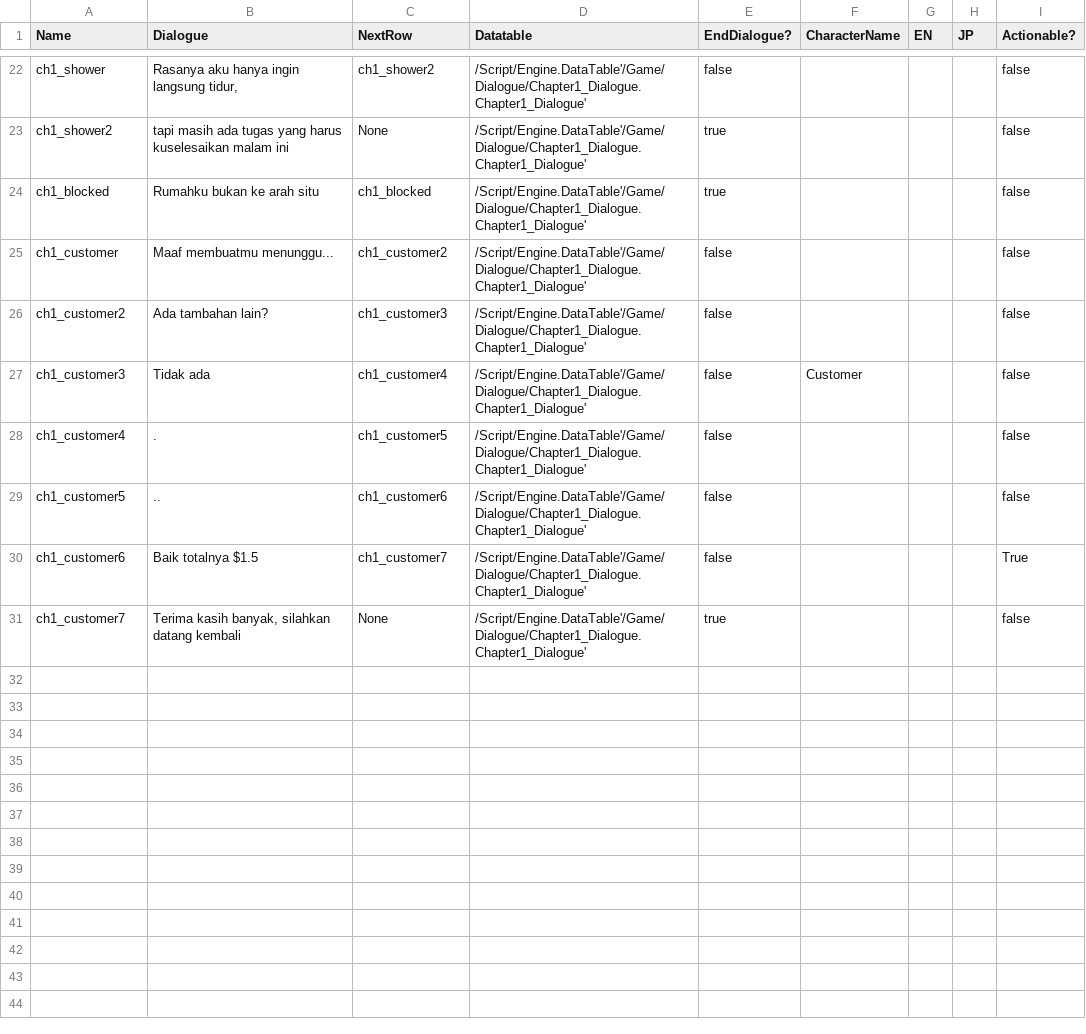
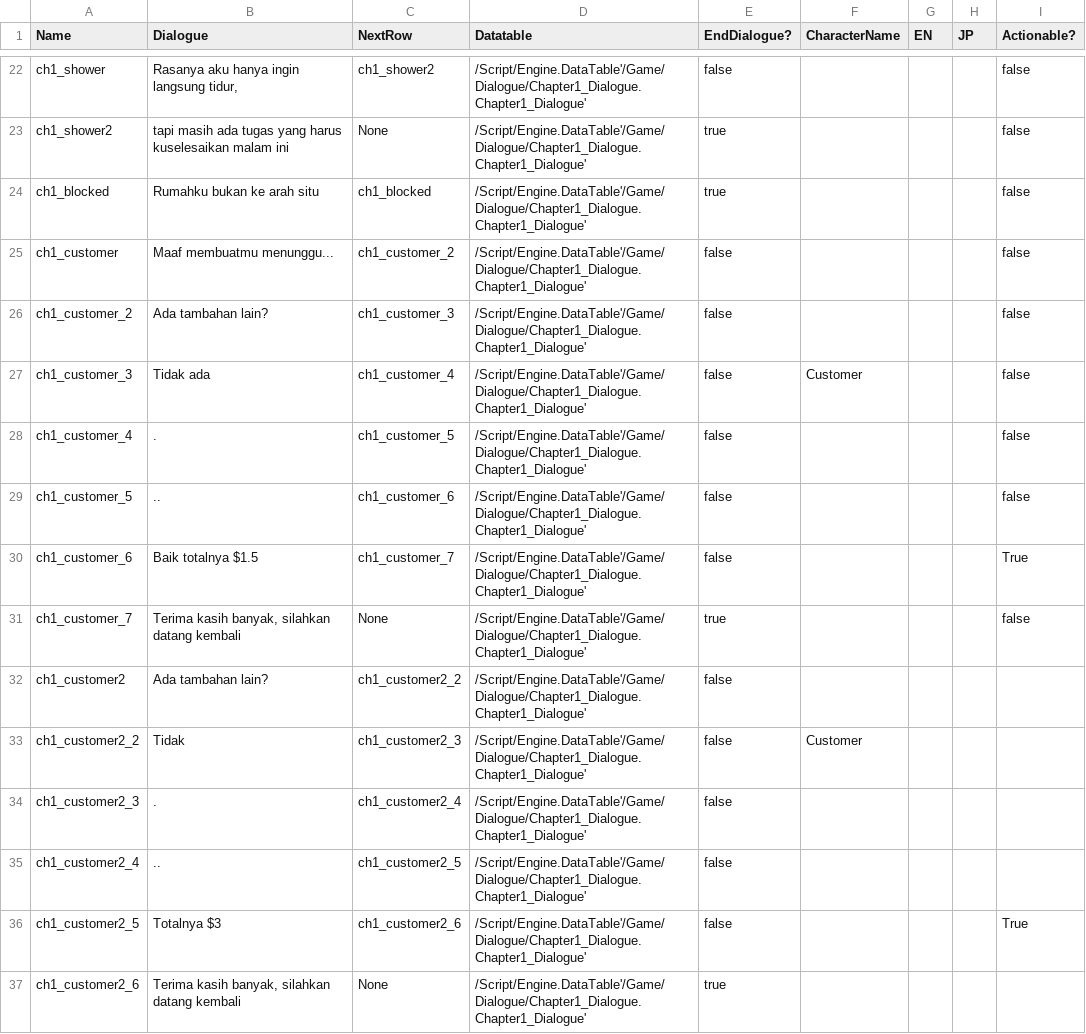
Before and after one commit to hwaye-ch/MyFirstGame_Satria, a CSV file: Content/Dialogue/Chapter 1.csv, drawn as a sheet; only a part is shown, gaps mark what is left out.

Commit message:
Done chapter 1

```diff
--- a/Content/Dialogue/Chapter 1.csv
+++ b/Content/Dialogue/Chapter 1.csv
@@ -24,8 +24,14 @@ ch1_shower2,tapi masih ada tugas yang harus kuselesaikan malam ini,None,/Script/
 ch1_blocked,Rumahku bukan ke arah situ,ch1_blocked,/Script/Engine.DataTable'/Game/Dialogue/Chapter1_Dialogue.Chapter1_Dialogue',true,,,,false
-ch1_customer,Maaf membuatmu menunggu...,ch1_customer2,/Script/Engine.DataTable'/Game/Dialogue/Chapter1_Dialogue.Chapter1_Dialogue',false,,,,false
-ch1_customer2,Ada tambahan lain?,ch1_customer3,/Script/Engine.DataTable'/Game/Dialogue/Chapter1_Dialogue.Chapter1_Dialogue',false,,,,false
-ch1_customer3,Tidak ada,ch1_customer4,/Script/Engine.DataTable'/Game/Dialogue/Chapter1_Dialogue.Chapter1_Dialogue',false,Customer,,,false
-ch1_customer4,.,ch1_customer5,/Script/Engine.DataTable'/Game/Dialogue/Chapter1_Dialogue.Chapter1_Dialogue',false,,,,false
-ch1_customer5,..,ch1_customer6,/Script/Engine.DataTable'/Game/Dialogue/Chapter1_Dialogue.Chapter1_Dialogue',false,,,,false
-ch1_customer6,Baik totalnya $1.5,ch1_customer7,/Script/Engine.DataTable'/Game/Dialogue/Chapter1_Dialogue.Chapter1_Dialogue',false,,,,True
-ch1_customer7,"Terima kasih banyak, silahkan datang kembali",None,/Script/Engine.DataTable'/Game/Dialogue/Chapter1_Dialogue.Chapter1_Dialogue',true,,,,false
+ch1_customer,Maaf membuatmu menunggu...,ch1_customer_2,/Script/Engine.DataTable'/Game/Dialogue/Chapter1_Dialogue.Chapter1_Dialogue',false,,,,false
+ch1_customer_2,Ada tambahan lain?,ch1_customer_3,/Script/Engine.DataTable'/Game/Dialogue/Chapter1_Dialogue.Chapter1_Dialogue',false,,,,false
+ch1_customer_3,Tidak ada,ch1_customer_4,/Script/Engine.DataTable'/Game/Dialogue/Chapter1_Dialogue.Chapter1_Dialogue',false,Customer,,,false
+ch1_customer_4,.,ch1_customer_5,/Script/Engine.DataTable'/Game/Dialogue/Chapter1_Dialogue.Chapter1_Dialogue',false,,,,false
+ch1_customer_5,..,ch1_customer_6,/Script/Engine.DataTable'/Game/Dialogue/Chapter1_Dialogue.Chapter1_Dialogue',false,,,,false
+ch1_customer_6,Baik totalnya $1.5,ch1_customer_7,/Script/Engine.DataTable'/Game/Dialogue/Chapter1_Dialogue.Chapter1_Dialogue',false,,,,True
+ch1_customer_7,"Terima kasih banyak, silahkan datang kembali",None,/Script/Engine.DataTable'/Game/Dialogue/Chapter1_Dialogue.Chapter1_Dialogue',true,,,,false
+ch1_customer2,Ada tambahan lain?,ch1_customer2_2,/Script/Engine.DataTable'/Game/Dialogue/Chapter1_Dialogue.Chapter1_Dialogue',false,,,,
+ch1_customer2_2,Tidak,ch1_customer2_3,/Script/Engine.DataTable'/Game/Dialogue/Chapter1_Dialogue.Chapter1_Dialogue',false,Customer,,,
+ch1_customer2_3,.,ch1_customer2_4,/Script/Engine.DataTable'/Game/Dialogue/Chapter1_Dialogue.Chapter1_Dialogue',false,,,,
+ch1_customer2_4,..,ch1_customer2_5,/Script/Engine.DataTable'/Game/Dialogue/Chapter1_Dialogue.Chapter1_Dialogue',false,,,,
+ch1_customer2_5,Totalnya $3,ch1_customer2_6,/Script/Engine.DataTable'/Game/Dialogue/Chapter1_Dialogue.Chapter1_Dialogue',false,,,,True
+ch1_customer2_6,"Terima kasih banyak, silahkan datang kembali",None,/Script/Engine.DataTable'/Game/Dialogue/Chapter1_Dialogue.Chapter1_Dialogue',true,,,,
```
Also changed, not shown: 15 other files.
